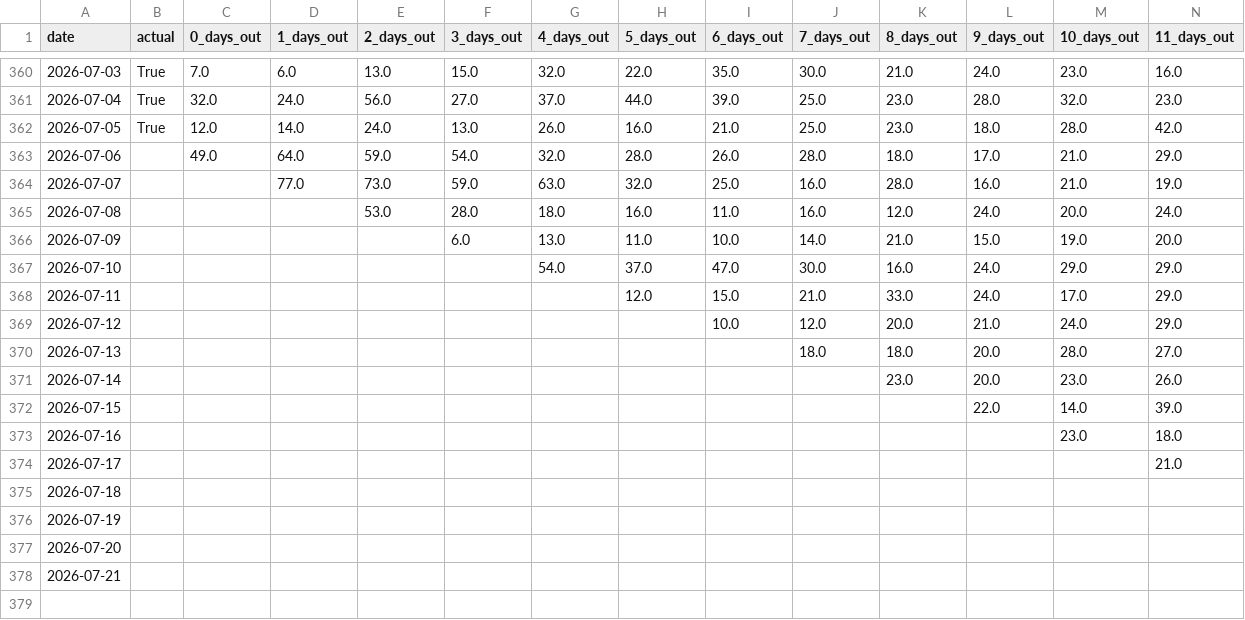
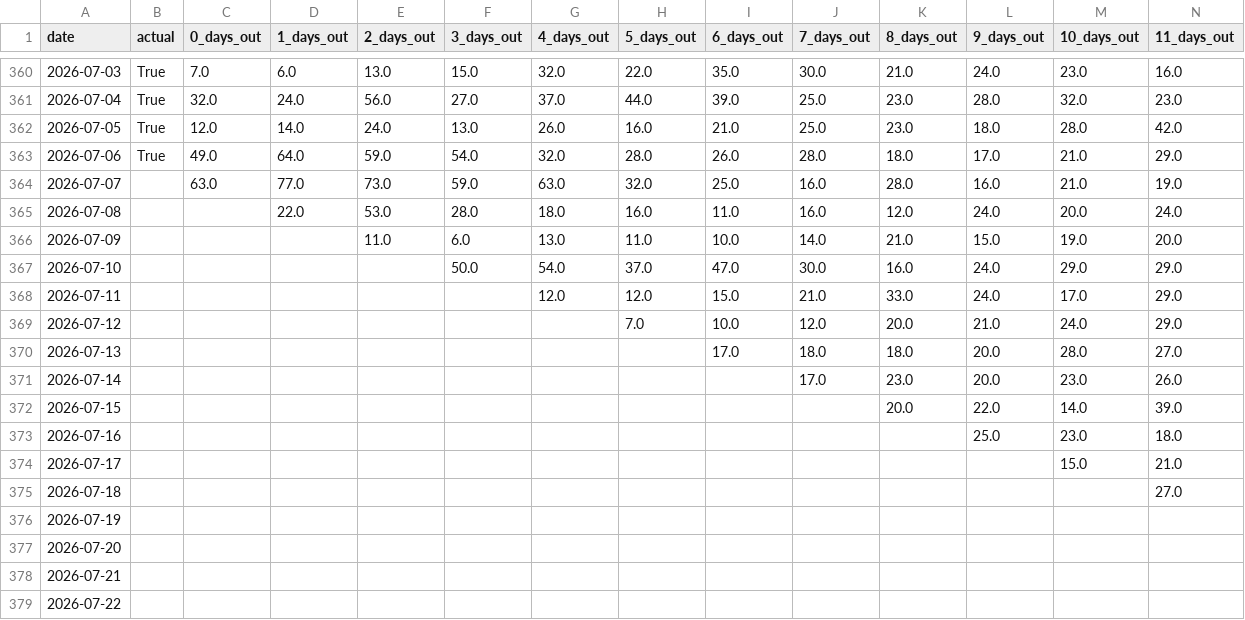
Before and after one commit to leandergo/forecast_tracker, a CSV file: meteo_data/boston_precip_forecast_log.csv, drawn as a sheet; only a part is shown, gaps mark what is left out; rows hold the shown columns only; the diff covers the shown part only; the diff names each change by its address in the sheet, - before the commit and + after, or states it on an @@ line.

```diff
--- a/meteo_data/boston_precip_forecast_log.csv
+++ b/meteo_data/boston_precip_forecast_log.csv
-B363 (actual): (empty)
+B363 (actual): True
-C364 (0_days_out): (empty)
+C364 (0_days_out): 63.0
-D365 (1_days_out): (empty)
+D365 (1_days_out): 22.0
-E366 (2_days_out): (empty)
+E366 (2_days_out): 11.0
-F367 (3_days_out): (empty)
+F367 (3_days_out): 50.0
-G368 (4_days_out): (empty)
+G368 (4_days_out): 12.0
-H369 (5_days_out): (empty)
+H369 (5_days_out): 7.0
-I370 (6_days_out): (empty)
+I370 (6_days_out): 17.0
-J371 (7_days_out): (empty)
+J371 (7_days_out): 17.0
-K372 (8_days_out): (empty)
+K372 (8_days_out): 20.0
-L373 (9_days_out): (empty)
+L373 (9_days_out): 25.0
-M374 (10_days_out): (empty)
+M374 (10_days_out): 15.0
-N375 (11_days_out): (empty)
+N375 (11_days_out): 27.0
+row 379: 2026-07-22
```
Also changed, not shown: 3 edited cells elsewhere in this file, meteo_data/seattle_precip_forecast_log.csv, meteo_data/slc_precip_forecast_log.csv, 3 other files.
